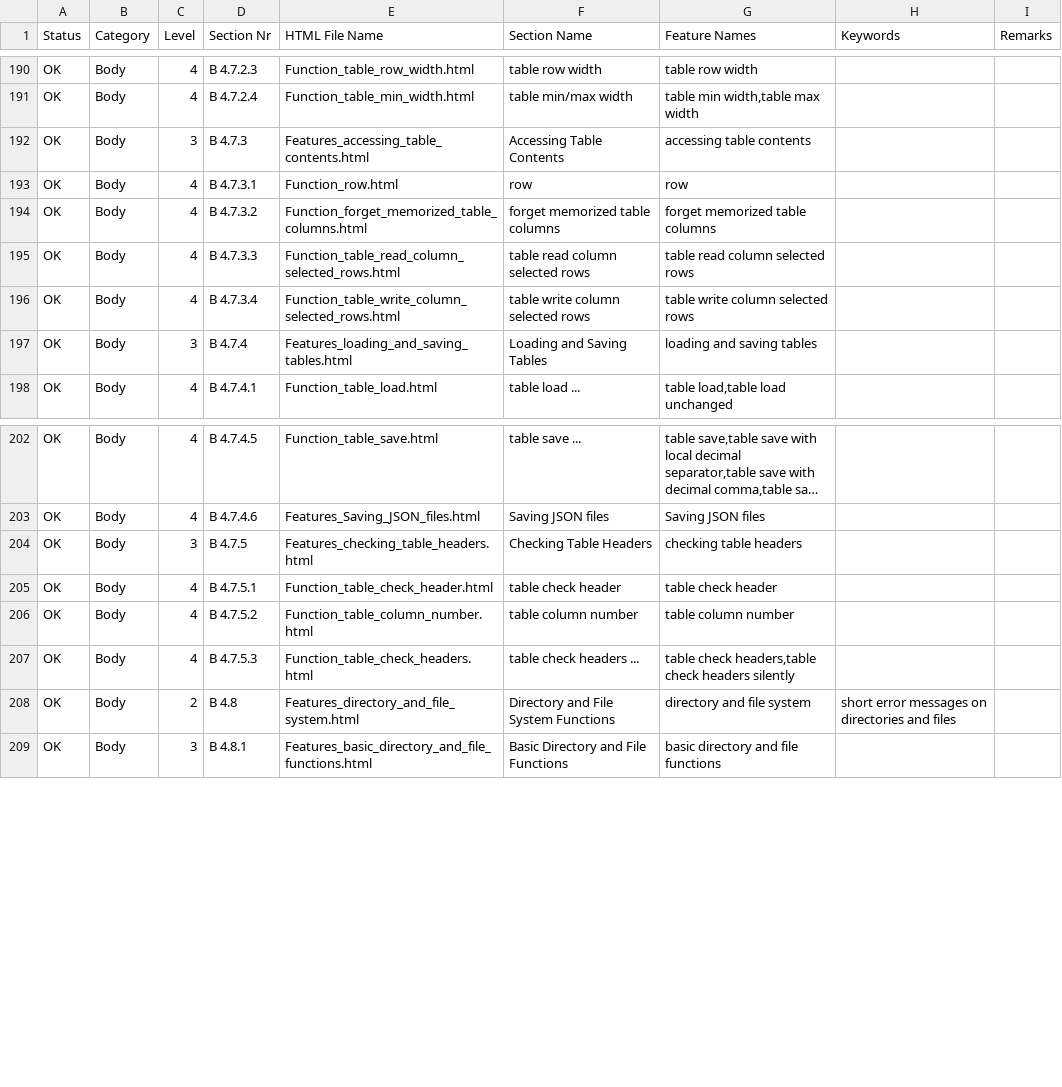
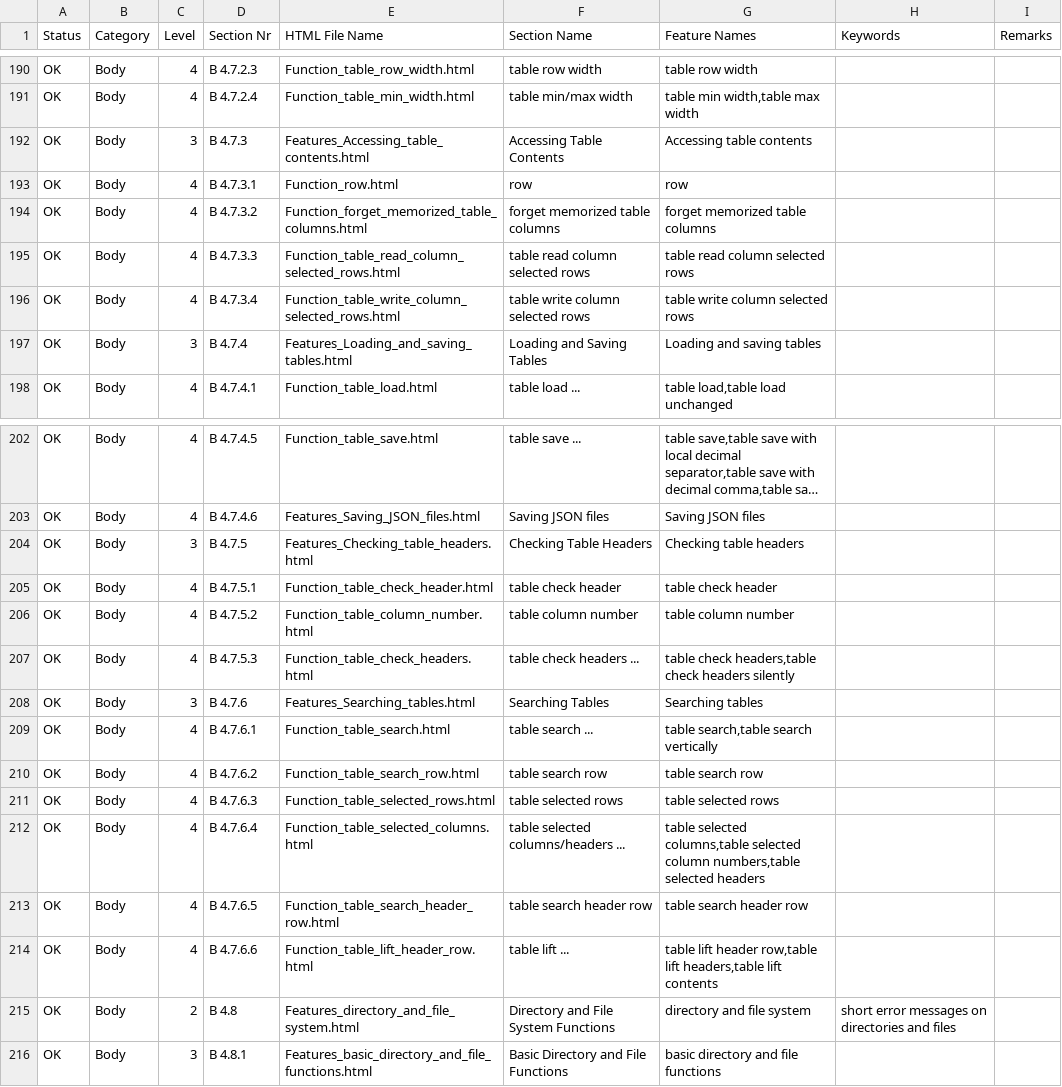
Before and after one commit to georgzurbonsen/georgzurbonsen.github.io, a CSV file: TOC.csv, drawn as a sheet; only a part is shown, gaps mark what is left out; long unchanged cells end in …; the diff names each change by its address in the sheet, - before the commit and + after, or states it on an @@ line.

```diff
--- a/TOC.csv
+++ b/TOC.csv
-E192 (HTML File Name): Features_accessing_table_contents.html
+E192 (HTML File Name): Features_Accessing_table_contents.html
-G192 (Feature Names): accessing table contents
+G192 (Feature Names): Accessing table contents
-E197 (HTML File Name): Features_loading_and_saving_tables.html
+E197 (HTML File Name): Features_Loading_and_saving_tables.html
-G197 (Feature Names): loading and saving tables
+G197 (Feature Names): Loading and saving tables
-E204 (HTML File Name): Features_checking_table_headers.html
+E204 (HTML File Name): Features_Checking_table_headers.html
-G204 (Feature Names): checking table headers
+G204 (Feature Names): Checking table headers
+row 208: OK | Body | 3 | B 4.7.6 | Features_Searching_tables.html | Searching Tables | Searching tables
+row 209: OK | Body | 4 | B 4.7.6.1 | Function_table_search.html | table search ... | table search,table search vertically
+row 210: OK | Body | 4 | B 4.7.6.2 | Function_table_search_row.html | table search row | table search row
+row 211: OK | Body | 4 | B 4.7.6.3 | Function_table_selected_rows.html | table selected rows | table selected rows
+row 212: OK | Body | 4 | B 4.7.6.4 | Function_table_selected_columns.html | table selected columns/headers ... | table selected columns,table selected column numbers,table selected headers
+row 213: OK | Body | 4 | B 4.7.6.5 | Function_table_search_header_row.html | table search header row | table search header row
+row 214: OK | Body | 4 | B 4.7.6.6 | Function_table_lift_header_row.html | table lift ... | table lift header row,table lift headers,table lift contents
```
Also changed, not shown: 54 other files.
